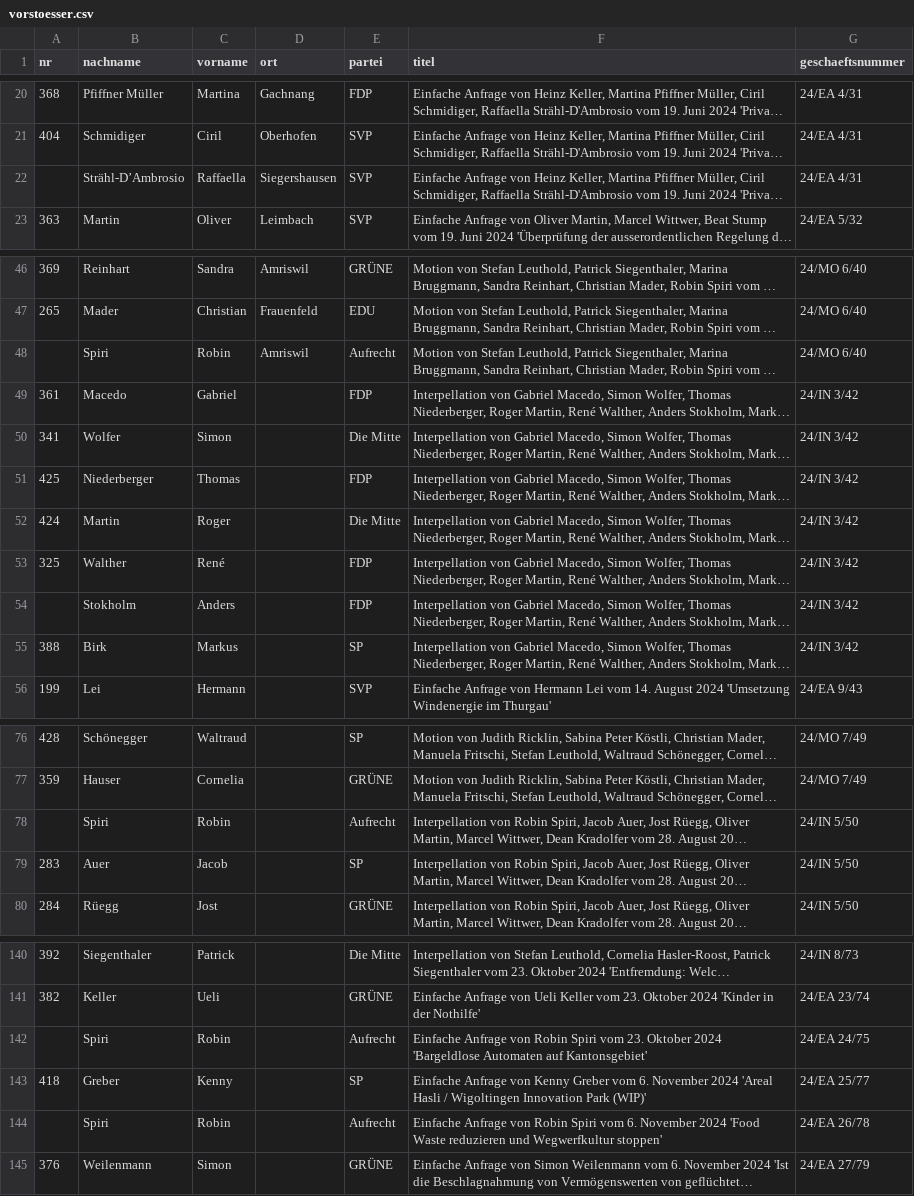
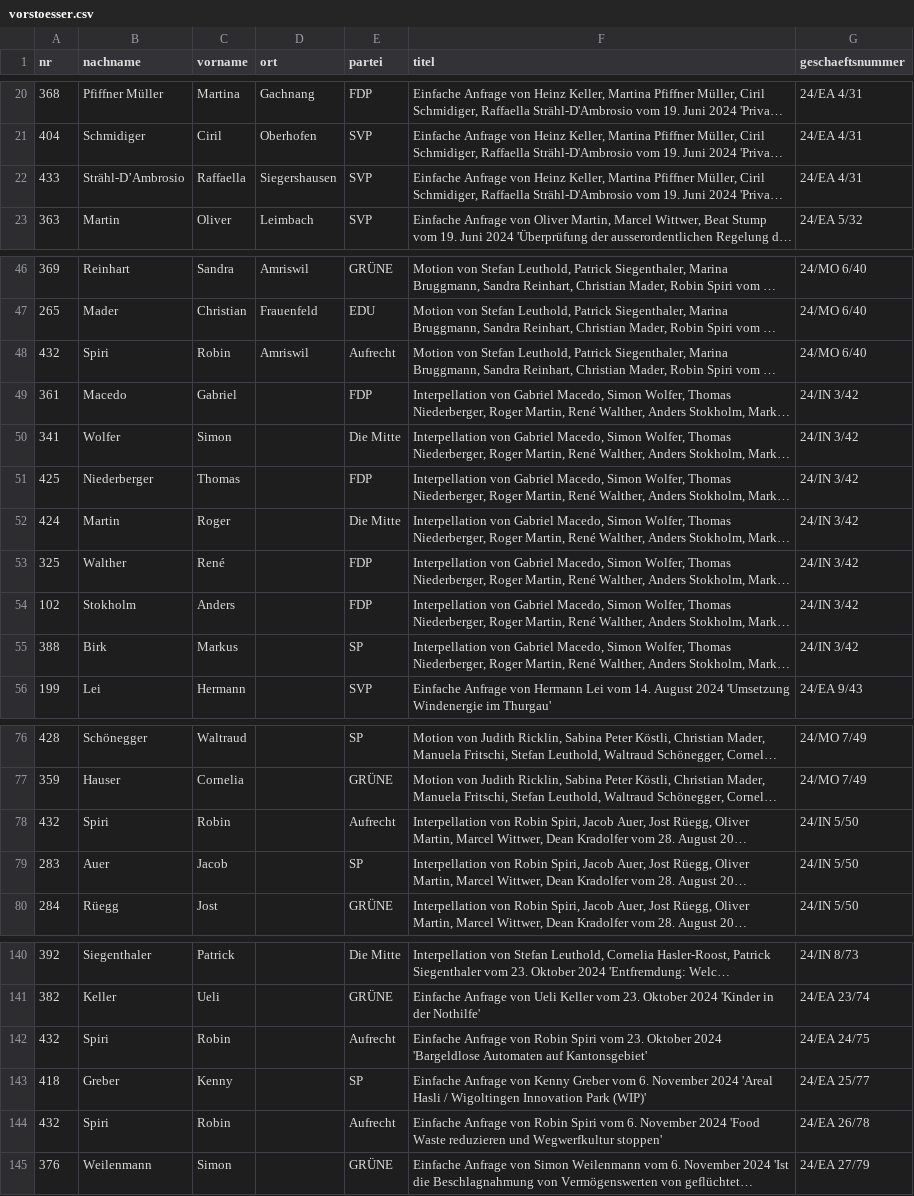
Before and after one commit to ogdtg/sitzungsprotokolle, a CSV file: data/vorstoesser.csv, drawn as a sheet; only a part is shown, gaps mark what is left out; long unchanged cells end in …; the diff covers the shown part only; the diff names each change by its address in the sheet, - before the commit and + after, or states it on an @@ line.

```diff
--- a/data/vorstoesser.csv
+++ b/data/vorstoesser.csv
-A22 (nr): (empty)
+A22 (nr): 433
-A48 (nr): (empty)
+A48 (nr): 432
-A54 (nr): (empty)
+A54 (nr): 102
-A78 (nr): (empty)
+A78 (nr): 432
-A142 (nr): (empty)
+A142 (nr): 432
-A144 (nr): (empty)
+A144 (nr): 432
```
Also changed, not shown: 2 edited cells elsewhere in this file, 16 other files.
